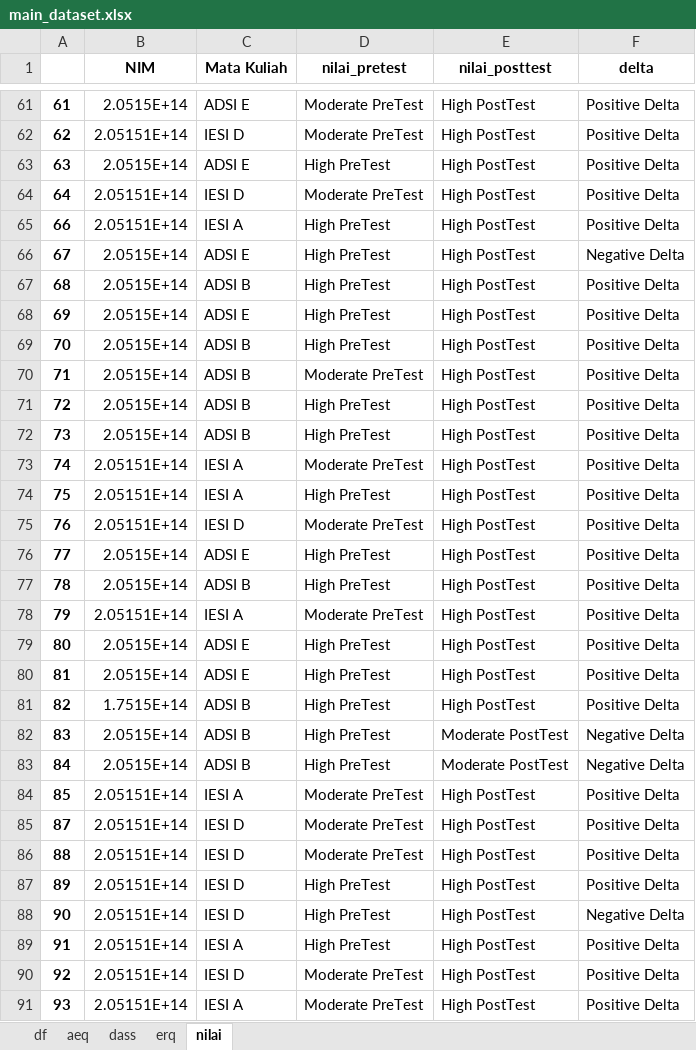
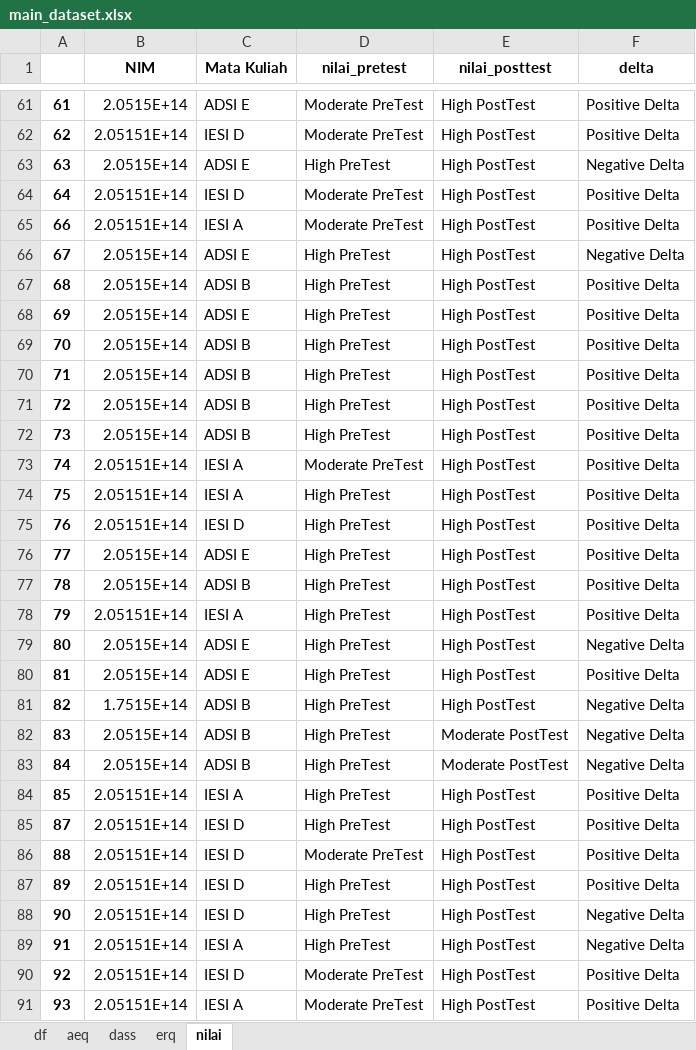
Before and after one commit to aldifp01/pkl-visualisasi, an Excel workbook: main/main_dataset.xlsx, sheet nilai, drawn as a sheet; only a part is shown, gaps mark what is left out; values as stored, in another font and other column widths than the file's, no borders; the diff covers the shown part only; the diff names each change by its address in the sheet, - before the commit and + after, or states it on an @@ line.

```diff
--- a/main/main_dataset.xlsx (sheet nilai)
+++ b/main/main_dataset.xlsx (sheet nilai)
-F63 (delta): Positive Delta
+F63 (delta): Negative Delta
-D65 (nilai_pretest): High PreTest
+D65 (nilai_pretest): Moderate PreTest
-D70 (nilai_pretest): Moderate PreTest
+D70 (nilai_pretest): High PreTest
-D75 (nilai_pretest): Moderate PreTest
+D75 (nilai_pretest): High PreTest
-D78 (nilai_pretest): Moderate PreTest
+D78 (nilai_pretest): High PreTest
-F79 (delta): Positive Delta
+F79 (delta): Negative Delta
-F81 (delta): Positive Delta
+F81 (delta): Negative Delta
-D84:D85 (nilai_pretest): Moderate PreTest
+D84:D85 (nilai_pretest): High PreTest
-F89 (delta): Positive Delta
+F89 (delta): Negative Delta
```
Also changed, not shown: 34 edited cells elsewhere in this sheet, sheet df, sheet aeq, klasifikasi/classification_report.xlsx, klasifikasi/confmatrix_report.xlsx, 5 other files.
